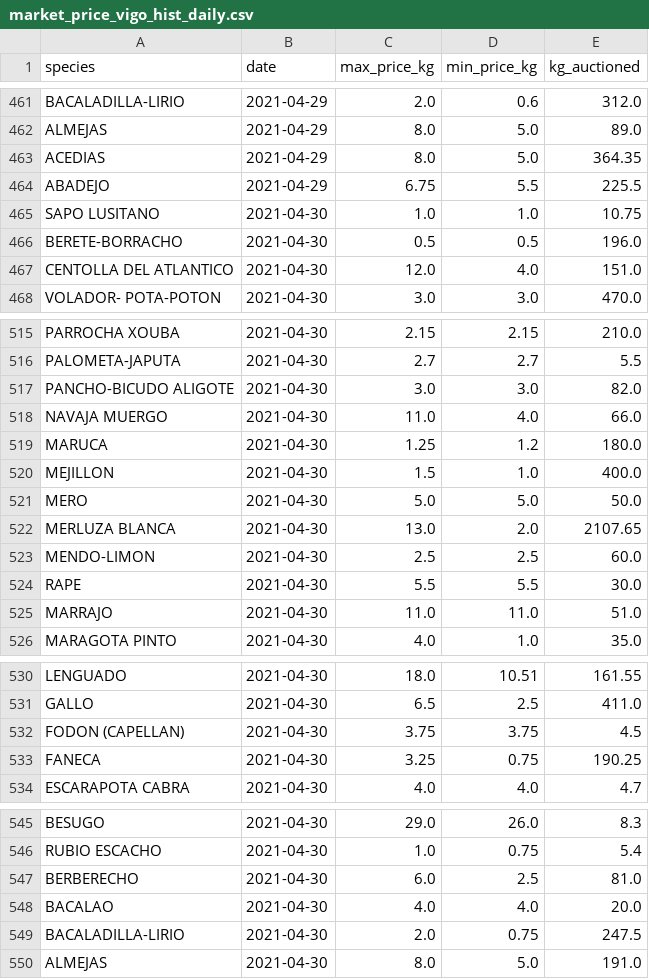
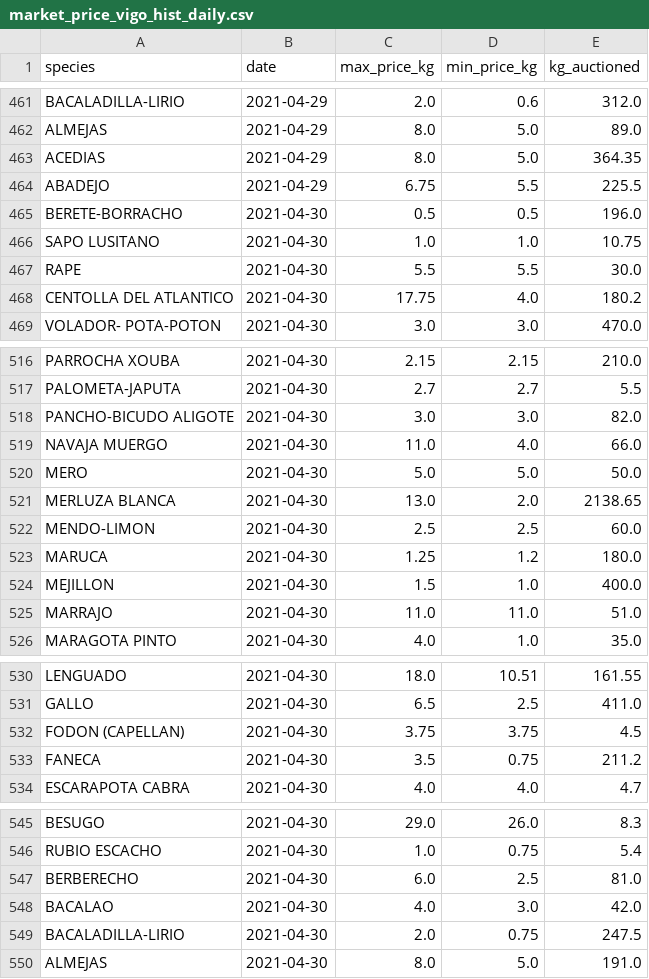
Before and after one commit to ValentinLeisterPersonal/fish_ax, a CSV file: data/market_price_vigo_hist_daily.csv (was tmp/data/market_price_vigo_hist_daily.csv), drawn as a sheet; only a part is shown, gaps mark what is left out; the diff covers the shown part only.

```diff
--- a/tmp/data/market_price_vigo_hist_daily.csv
+++ b/data/market_price_vigo_hist_daily.csv
@@ -464,5 +464,6 @@ ACEDIAS,2021-04-29,8.0,5.0,364.35
 ABADEJO,2021-04-29,6.75,5.5,225.5
+BERETE-BORRACHO,2021-04-30,0.5,0.5,196.0
 SAPO LUSITANO,2021-04-30,1.0,1.0,10.75
-BERETE-BORRACHO,2021-04-30,0.5,0.5,196.0
-CENTOLLA DEL ATLANTICO,2021-04-30,12.0,4.0,151.0
+RAPE,2021-04-30,5.5,5.5,30.0
+CENTOLLA DEL ATLANTICO,2021-04-30,17.75,4.0,180.2
 VOLADOR- POTA-POTON,2021-04-30,3.0,3.0,470.0
@@ -518,8 +519,7 @@ PANCHO-BICUDO  ALIGOTE,2021-04-30,3.0,3.0,82.0
 NAVAJA MUERGO,2021-04-30,11.0,4.0,66.0
+MERO,2021-04-30,5.0,5.0,50.0
+MERLUZA BLANCA,2021-04-30,13.0,2.0,2138.65
+MENDO-LIMON,2021-04-30,2.5,2.5,60.0
 MARUCA,2021-04-30,1.25,1.2,180.0
 MEJILLON,2021-04-30,1.5,1.0,400.0
-MERO,2021-04-30,5.0,5.0,50.0
-MERLUZA BLANCA,2021-04-30,13.0,2.0,2107.65
-MENDO-LIMON,2021-04-30,2.5,2.5,60.0
-RAPE,2021-04-30,5.5,5.5,30.0
 MARRAJO,2021-04-30,11.0,11.0,51.0
@@ -532,3 +532,3 @@ GALLO,2021-04-30,6.5,2.5,411.0
 FODON (CAPELLAN),2021-04-30,3.75,3.75,4.5
-FANECA,2021-04-30,3.25,0.75,190.25
+FANECA,2021-04-30,3.5,0.75,211.2
 ESCARAPOTA CABRA,2021-04-30,4.0,4.0,4.7
@@ -547,3 +547,3 @@ RUBIO ESCACHO,2021-04-30,1.0,0.75,5.4
 BERBERECHO,2021-04-30,6.0,2.5,81.0
-BACALAO,2021-04-30,4.0,4.0,20.0
+BACALAO,2021-04-30,4.0,3.0,42.0
 BACALADILLA-LIRIO,2021-04-30,2.0,0.75,247.5
```
Also changed, not shown: 1 added row, 1 removed row, 4 moved rows and 4 edited cells elsewhere in this file, 2 other files.
